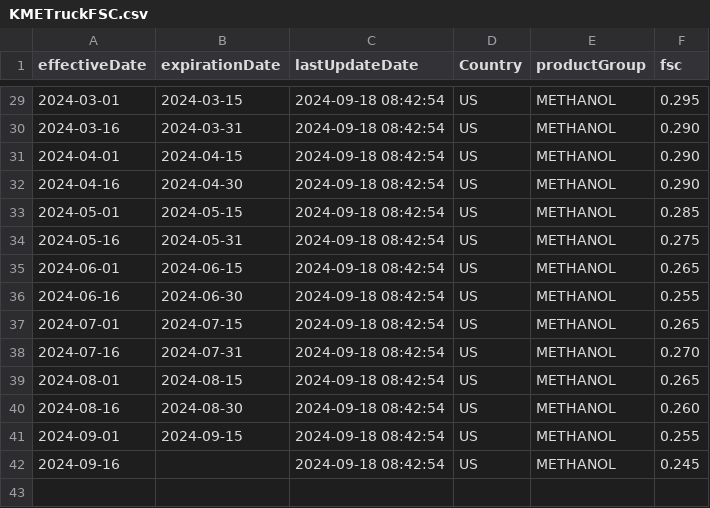
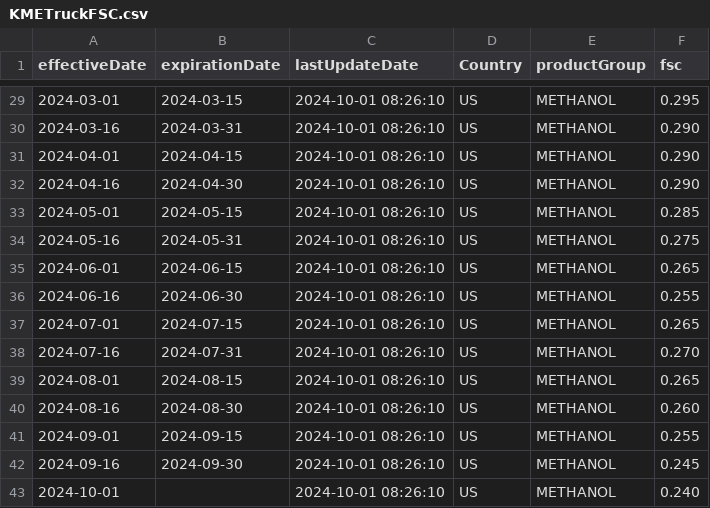
Before and after one commit to GQ16/KAES-Neo4j, a CSV file: Competitive Analysis 3/KMETruckFSC.csv, drawn as a sheet; only a part is shown, gaps mark what is left out; the diff covers the shown part only.

```diff
--- a/Competitive Analysis 3/KMETruckFSC.csv
+++ b/Competitive Analysis 3/KMETruckFSC.csv
@@ -29,14 +29,15 @@ effectiveDate,expirationDate,lastUpdateDate,Country,productGroup,fsc
-2024-03-01,2024-03-15,2024-09-18 08:42:54,US,METHANOL,0.295
-2024-03-16,2024-03-31,2024-09-18 08:42:54,US,METHANOL,0.290
-2024-04-01,2024-04-15,2024-09-18 08:42:54,US,METHANOL,0.290
-2024-04-16,2024-04-30,2024-09-18 08:42:54,US,METHANOL,0.290
-2024-05-01,2024-05-15,2024-09-18 08:42:54,US,METHANOL,0.285
-2024-05-16,2024-05-31,2024-09-18 08:42:54,US,METHANOL,0.275
-2024-06-01,2024-06-15,2024-09-18 08:42:54,US,METHANOL,0.265
-2024-06-16,2024-06-30,2024-09-18 08:42:54,US,METHANOL,0.255
-2024-07-01,2024-07-15,2024-09-18 08:42:54,US,METHANOL,0.265
-2024-07-16,2024-07-31,2024-09-18 08:42:54,US,METHANOL,0.270
-2024-08-01,2024-08-15,2024-09-18 08:42:54,US,METHANOL,0.265
-2024-08-16,2024-08-30,2024-09-18 08:42:54,US,METHANOL,0.260
-2024-09-01,2024-09-15,2024-09-18 08:42:54,US,METHANOL,0.255
-2024-09-16,,2024-09-18 08:42:54,US,METHANOL,0.245
+2024-03-01,2024-03-15,2024-10-01 08:26:10,US,METHANOL,0.295
+2024-03-16,2024-03-31,2024-10-01 08:26:10,US,METHANOL,0.290
+2024-04-01,2024-04-15,2024-10-01 08:26:10,US,METHANOL,0.290
+2024-04-16,2024-04-30,2024-10-01 08:26:10,US,METHANOL,0.290
+2024-05-01,2024-05-15,2024-10-01 08:26:10,US,METHANOL,0.285
+2024-05-16,2024-05-31,2024-10-01 08:26:10,US,METHANOL,0.275
+2024-06-01,2024-06-15,2024-10-01 08:26:10,US,METHANOL,0.265
+2024-06-16,2024-06-30,2024-10-01 08:26:10,US,METHANOL,0.255
+2024-07-01,2024-07-15,2024-10-01 08:26:10,US,METHANOL,0.265
+2024-07-16,2024-07-31,2024-10-01 08:26:10,US,METHANOL,0.270
+2024-08-01,2024-08-15,2024-10-01 08:26:10,US,METHANOL,0.265
+2024-08-16,2024-08-30,2024-10-01 08:26:10,US,METHANOL,0.260
+2024-09-01,2024-09-15,2024-10-01 08:26:10,US,METHANOL,0.255
+2024-09-16,2024-09-30,2024-10-01 08:26:10,US,METHANOL,0.245
+2024-10-01,,2024-10-01 08:26:10,US,METHANOL,0.240
```
Also changed, not shown: 27 edited cells elsewhere in this file, Competitive Analysis 3/KFCTruckFSC.csv, Competitive Analysis 3/KFTruckFSC.csv, 1 other file.
